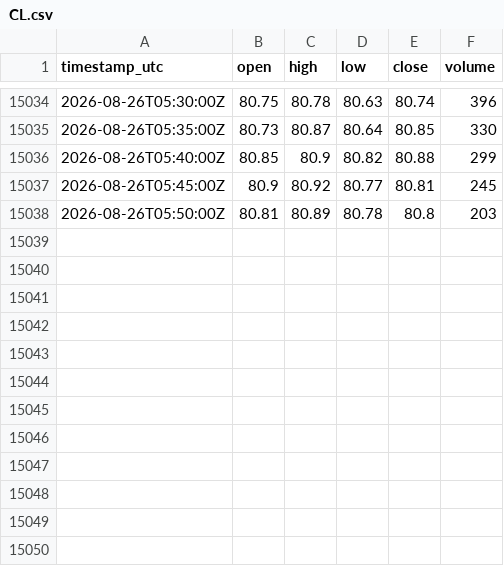
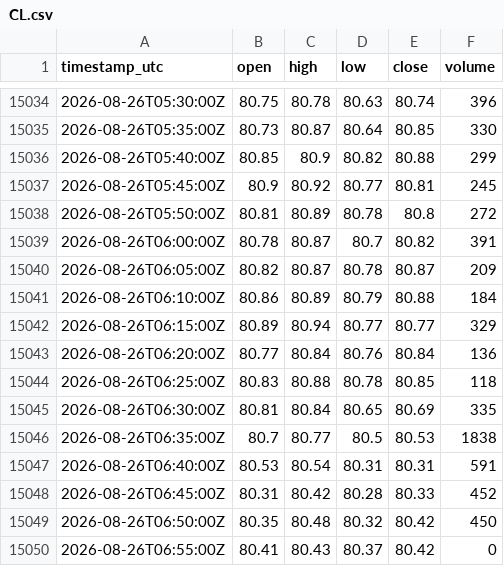
Before and after one commit to cjosh4toyotas-stack/silver-bullet-backtest, a CSV file: data/markets/CL.csv, drawn as a sheet; only a part is shown, gaps mark what is left out.

```diff
--- a/data/markets/CL.csv
+++ b/data/markets/CL.csv
@@ -15037,2 +15037,14 @@ timestamp_utc,open,high,low,close,volume
 2026-08-26T05:45:00Z,80.9,80.92,80.77,80.81,245
-2026-08-26T05:50:00Z,80.81,80.89,80.78,80.8,203
+2026-08-26T05:50:00Z,80.81,80.89,80.78,80.8,272
+2026-08-26T06:00:00Z,80.78,80.87,80.7,80.82,391
+2026-08-26T06:05:00Z,80.82,80.87,80.78,80.87,209
+2026-08-26T06:10:00Z,80.86,80.89,80.79,80.88,184
+2026-08-26T06:15:00Z,80.89,80.94,80.77,80.77,329
+2026-08-26T06:20:00Z,80.77,80.84,80.76,80.84,136
+2026-08-26T06:25:00Z,80.83,80.88,80.78,80.85,118
+2026-08-26T06:30:00Z,80.81,80.84,80.65,80.69,335
+2026-08-26T06:35:00Z,80.7,80.77,80.5,80.53,1838
+2026-08-26T06:40:00Z,80.53,80.54,80.31,80.31,591
+2026-08-26T06:45:00Z,80.31,80.42,80.28,80.33,452
+2026-08-26T06:50:00Z,80.35,80.48,80.32,80.42,450
+2026-08-26T06:55:00Z,80.41,80.43,80.37,80.42,0
```
Also changed, not shown: data/NQF-continuous.csv, data/markets/ES.csv, 4 other files.
